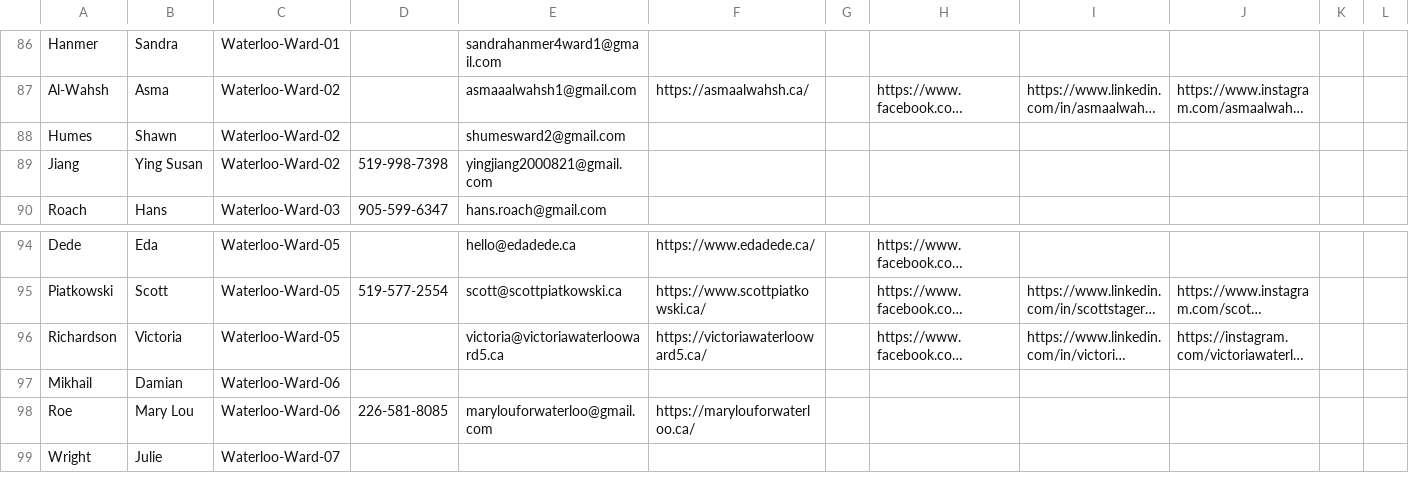
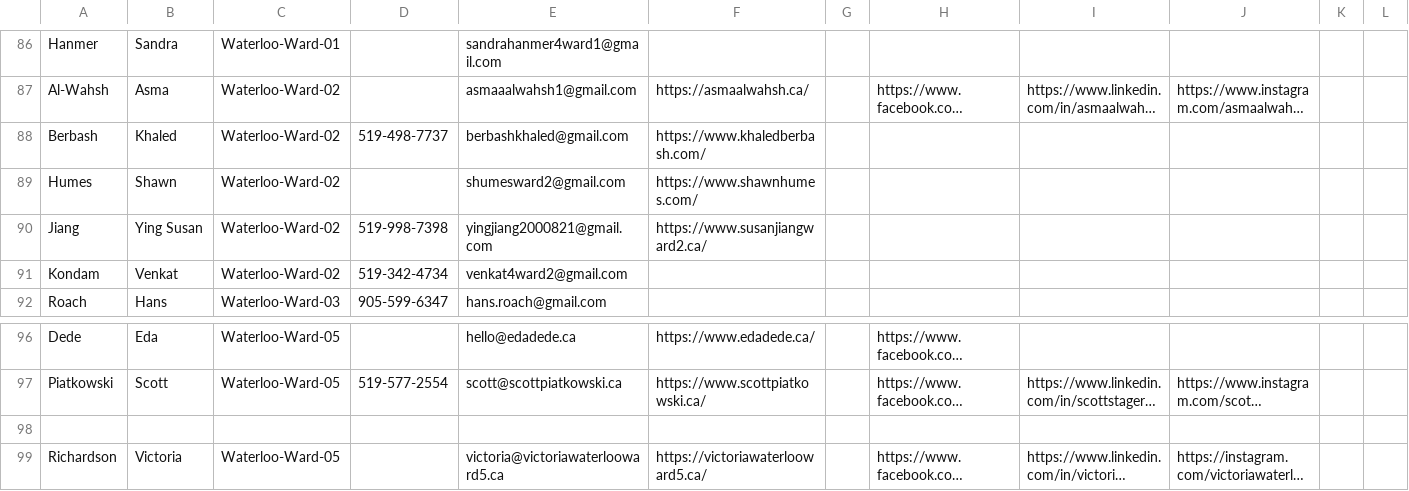
Before and after one commit to CivicTechWR/WRVotesPlaceholder, a CSV file: docs/_data/sync/nominees.csv, drawn as a sheet; only a part is shown, gaps mark what is left out; the shorter side is filled out with more unchanged rows; long unchanged cells end in …; addresses are those after the commit; rows hold the shown columns only; the diff names each change by its address in the sheet, - before the commit and + after, or states it on an @@ line.

Commit message:
Auto-commit: updated nominees.csv from Google Docs

```diff
--- a/docs/_data/sync/nominees.csv
+++ b/docs/_data/sync/nominees.csv
+row 88: Berbash | Khaled | Waterloo-Ward-02 | 519-498-7737 | berbashkhaled@gmail.com | https://www.khaledberbash.com/
-F89: (empty)
+F89: https://www.shawnhumes.com/
-F90: (empty)
+F90: https://www.susanjiangward2.ca/
+row 91: Kondam | Venkat | Waterloo-Ward-02 | 519-342-4734 | venkat4ward2@gmail.com
+row 98: (empty)
```
